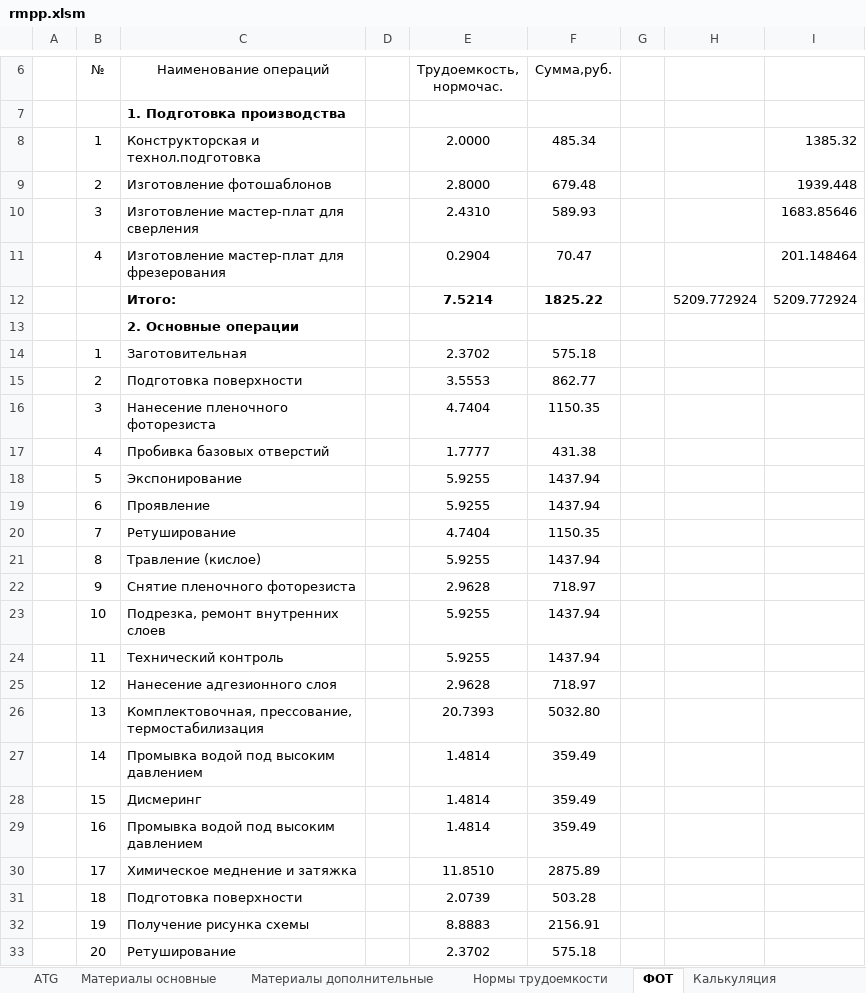
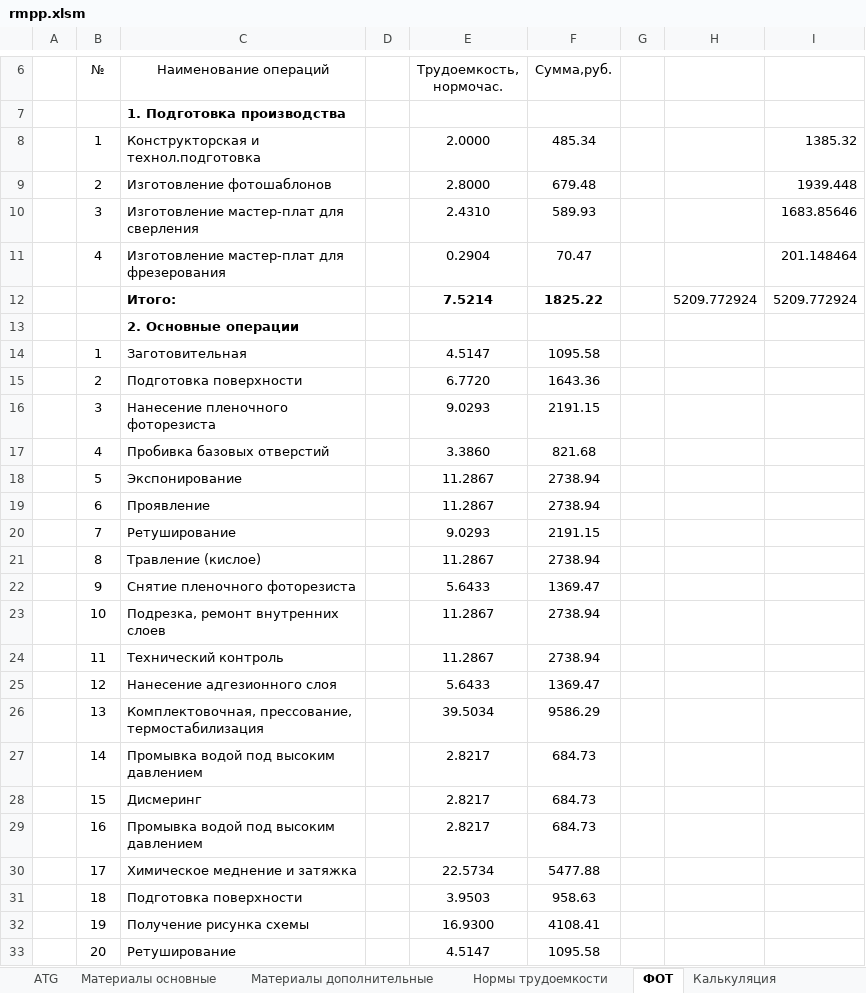
Before and after one commit to GGF/baza4, an Excel workbook: classes/orders/posintz/view/rmpp.xlsm, sheet ФОТ, drawn as a sheet; only a part is shown, gaps mark what is left out; values as stored, in another font and other column widths than the file's, no borders; the diff covers the shown part only; the diff names each change by its address in the sheet, - before the commit and + after, or states it on an @@ line.

```diff
--- a/classes/orders/posintz/view/rmpp.xlsm (sheet ФОТ)
+++ b/classes/orders/posintz/view/rmpp.xlsm (sheet ФОТ)
-E14 (Трудоемкость, нормочас.): 2.3702
+E14 (Трудоемкость, нормочас.): 4.5147
-F14 (Сумма,руб.): 575.18
+F14 (Сумма,руб.): 1095.58
-E15 (Трудоемкость, нормочас.): 3.5553
+E15 (Трудоемкость, нормочас.): 6.7720
-F15 (Сумма,руб.): 862.77
+F15 (Сумма,руб.): 1643.36
-E16 (Трудоемкость, нормочас.): 4.7404
+E16 (Трудоемкость, нормочас.): 9.0293
-F16 (Сумма,руб.): 1150.35
+F16 (Сумма,руб.): 2191.15
-E17 (Трудоемкость, нормочас.): 1.7777
+E17 (Трудоемкость, нормочас.): 3.3860
-F17 (Сумма,руб.): 431.38
+F17 (Сумма,руб.): 821.68
-E18:E19 (Трудоемкость, нормочас.): 5.9255
+E18:E19 (Трудоемкость, нормочас.): 11.2867
-F18:F19 (Сумма,руб.): 1437.94
+F18:F19 (Сумма,руб.): 2738.94
-E20 (Трудоемкость, нормочас.): 4.7404
+E20 (Трудоемкость, нормочас.): 9.0293
-F20 (Сумма,руб.): 1150.35
+F20 (Сумма,руб.): 2191.15
-E21 (Трудоемкость, нормочас.): 5.9255
+E21 (Трудоемкость, нормочас.): 11.2867
-F21 (Сумма,руб.): 1437.94
+F21 (Сумма,руб.): 2738.94
-E22 (Трудоемкость, нормочас.): 2.9628
+E22 (Трудоемкость, нормочас.): 5.6433
-F22 (Сумма,руб.): 718.97
+F22 (Сумма,руб.): 1369.47
-E23:E24 (Трудоемкость, нормочас.): 5.9255
+E23:E24 (Трудоемкость, нормочас.): 11.2867
-F23:F24 (Сумма,руб.): 1437.94
+F23:F24 (Сумма,руб.): 2738.94
-E25 (Трудоемкость, нормочас.): 2.9628
+E25 (Трудоемкость, нормочас.): 5.6433
-F25 (Сумма,руб.): 718.97
+F25 (Сумма,руб.): 1369.47
-E26 (Трудоемкость, нормочас.): 20.7393
+E26 (Трудоемкость, нормочас.): 39.5034
-F26 (Сумма,руб.): 5032.80
+F26 (Сумма,руб.): 9586.29
-E27:E29 (Трудоемкость, нормочас.): 1.4814
+E27:E29 (Трудоемкость, нормочас.): 2.8217
-F27:F29 (Сумма,руб.): 359.49
+F27:F29 (Сумма,руб.): 684.73
-E30 (Трудоемкость, нормочас.): 11.8510
+E30 (Трудоемкость, нормочас.): 22.5734
-F30 (Сумма,руб.): 2875.89
+F30 (Сумма,руб.): 5477.88
-E31 (Трудоемкость, нормочас.): 2.0739
+E31 (Трудоемкость, нормочас.): 3.9503
-F31 (Сумма,руб.): 503.28
+F31 (Сумма,руб.): 958.63
-E32 (Трудоемкость, нормочас.): 8.8883
+E32 (Трудоемкость, нормочас.): 16.9300
-F32 (Сумма,руб.): 2156.91
+F32 (Сумма,руб.): 4108.41
-E33 (Трудоемкость, нормочас.): 2.3702
+E33 (Трудоемкость, нормочас.): 4.5147
-F33 (Сумма,руб.): 575.18
+F33 (Сумма,руб.): 1095.58
```
Also changed, not shown: 3 added rows, 3 removed rows and 32 edited cells elsewhere in this sheet, sheet Расчет, sheet Калькуляция, sheet Заключение, charts or pictures, classes/orders/posintz/view/rdpp.xlsm, 2 other files.
